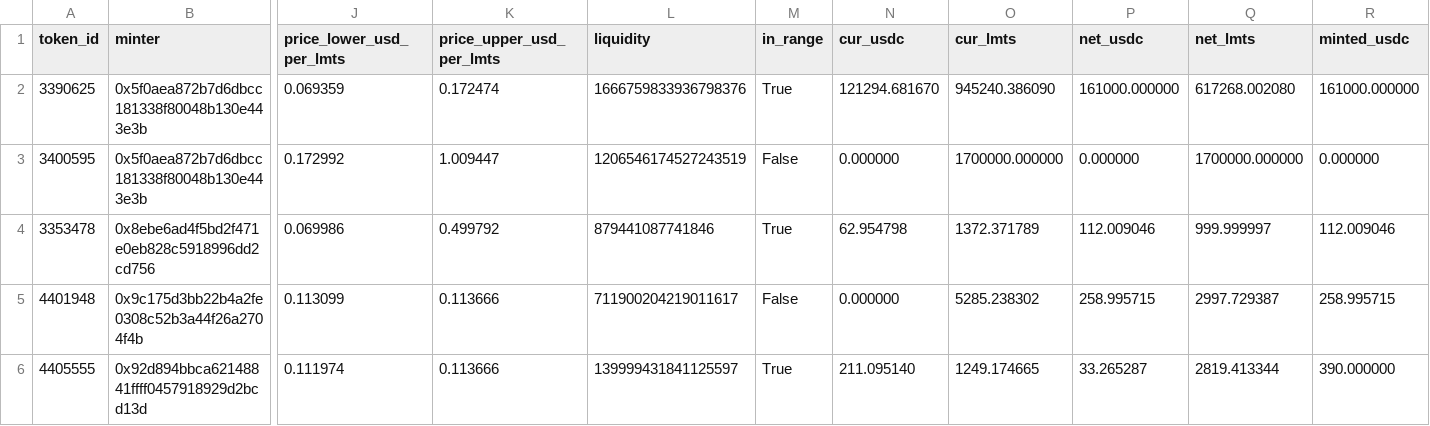
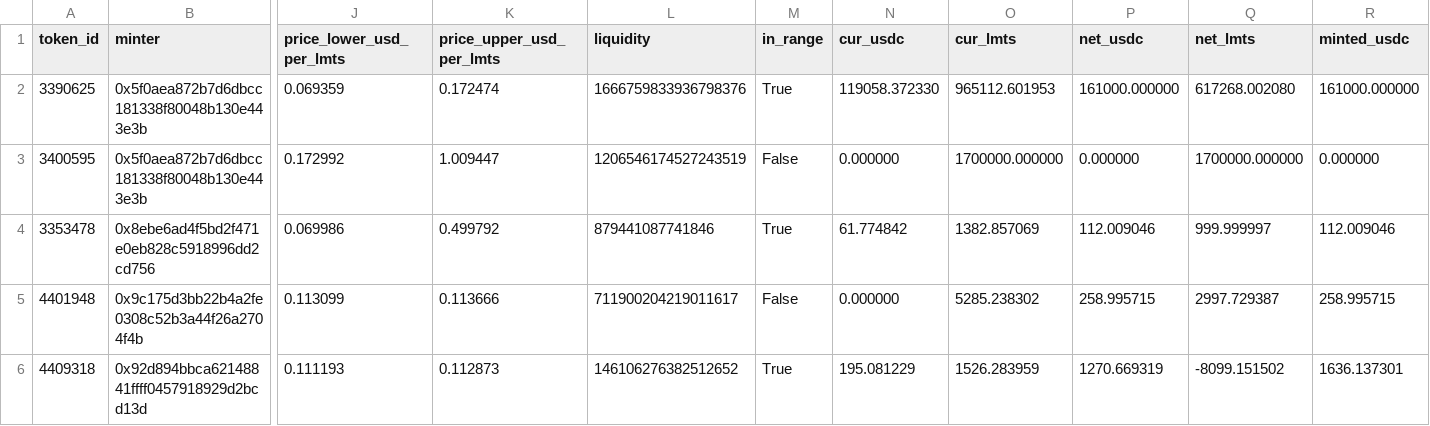
Before and after one commit to catmeover-png/drome_parser_lmts, a CSV file: out/0xbe4c36b9542610df83ca690c8b5bc53bbbc5d542/open_positions.csv, drawn as a sheet; only a part is shown, gaps mark what is left out; removed rows and columns are numbered as before the commit, all else as after; rows hold the shown columns only; the diff names each change by its address in the sheet, - before the commit and + after, or states it on an @@ line.

```diff
--- a/out/0xbe4c36b9542610df83ca690c8b5bc53bbbc5d542/open_positions.csv
+++ b/out/0xbe4c36b9542610df83ca690c8b5bc53bbbc5d542/open_positions.csv
-N2 (cur_usdc): 121294.681670
+N2 (cur_usdc): 119058.372330
-O2 (cur_lmts): 945240.386090
+O2 (cur_lmts): 965112.601953
-N4 (cur_usdc): 62.954798
+N4 (cur_usdc): 61.774842
-O4 (cur_lmts): 1372.371789
+O4 (cur_lmts): 1382.857069
-row 6: 4405555 | 0x92d894bbca62148841ffff0457918929d2bcd13d | 0.111974 | 0.113666 | 139999431841125597 | True | 211.095140 | 1249.174665 | 33.265287 | 2819.413344 | 390.000000
+row 6: 4409318 | 0x92d894bbca62148841ffff0457918929d2bcd13d | 0.111193 | 0.112873 | 146106276382512652 | True | 195.081229 | 1526.283959 | 1270.669319 | -8099.151502 | 1636.137301
```
Also changed, not shown: out/0xbe4c36b9542610df83ca690c8b5bc53bbbc5d542/buckets.csv, out/0xbe4c36b9542610df83ca690c8b5bc53bbbc5d542/summary.csv, 3 other files.
